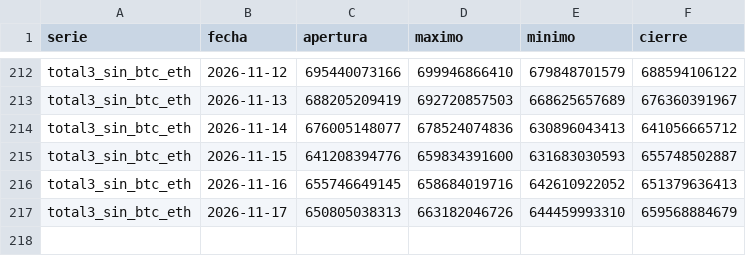
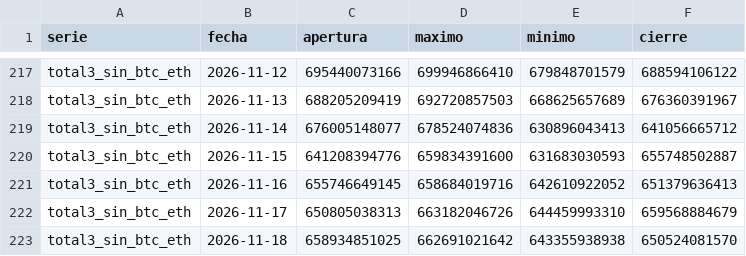
Before and after one commit to OSQUIR99/VELAS-BACKTEST, a CSV file: ESTUDIOS_DOMINANCIA/velas_recientes.csv, drawn as a sheet; only a part is shown, gaps mark what is left out; the diff covers the shown part only.

```diff
--- a/ESTUDIOS_DOMINANCIA/velas_recientes.csv
+++ b/ESTUDIOS_DOMINANCIA/velas_recientes.csv
@@ -217 +222,2 @@ total3_sin_btc_eth,2026-11-16,655746649145,658684019716,642610922052,65137963641
 total3_sin_btc_eth,2026-11-17,650805038313,663182046726,644459993310,659568884679
+total3_sin_btc_eth,2026-11-18,658934851025,662691021642,643355938938,650524081570
```
Also changed, not shown: 5 added rows elsewhere in this file.
